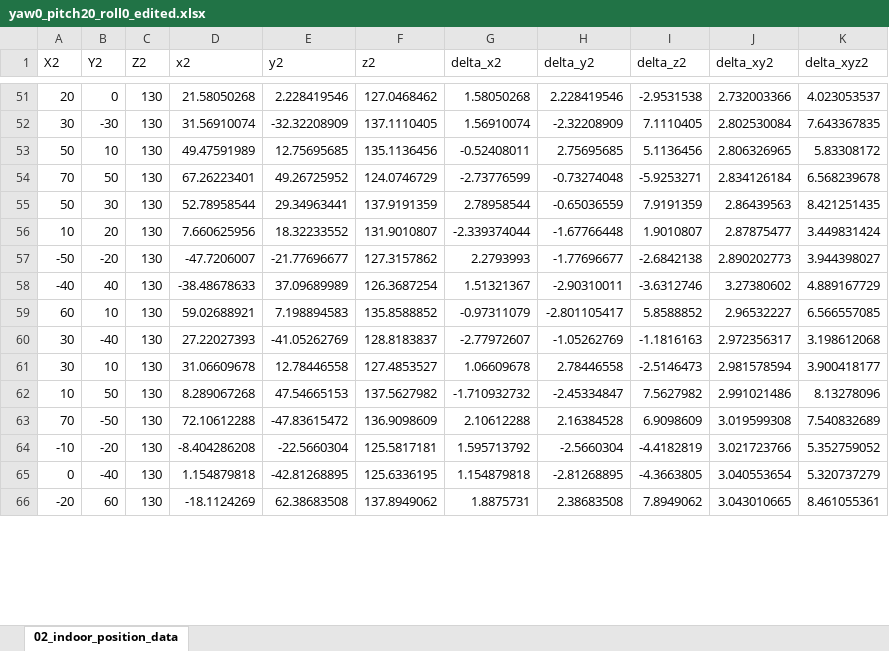
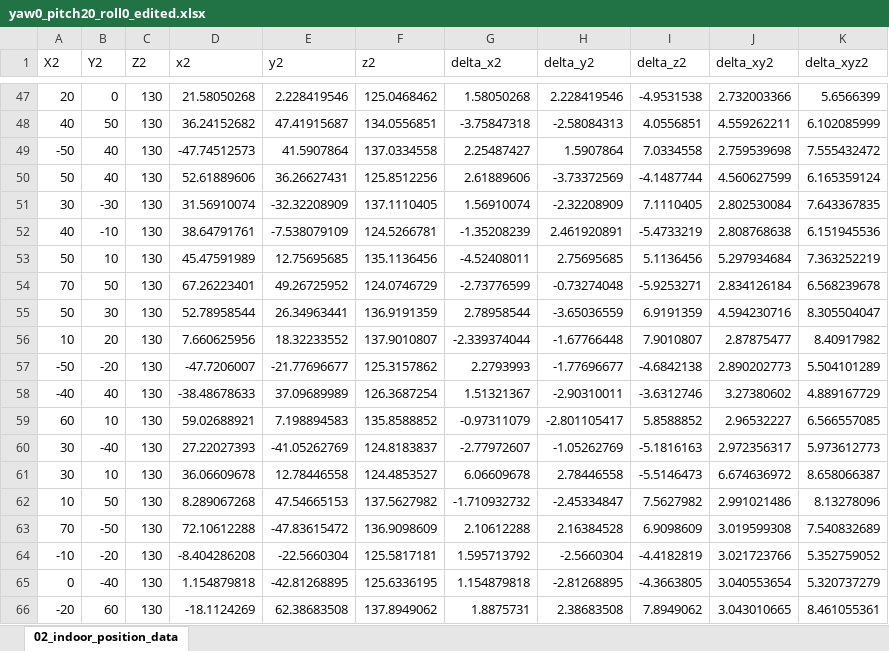
Before and after one commit to nguyendinhquan140701/LEDs_Data_Processing, an Excel workbook: Encode_Decode/draw/data/yaw0_pitch20_roll0_edited.xlsx, sheet 02_indoor_position_data, drawn as a sheet; only a part is shown, gaps mark what is left out; values as stored, in another font and other column widths than the file's, no cell formats; addresses are those after the commit; the diff covers the shown part only; the diff names each change by its address in the sheet, - before the commit and + after, or states it on an @@ line.

Commit message:
new full data position

```diff
--- a/Encode_Decode/draw/data/yaw0_pitch20_roll0_edited.xlsx (sheet 02_indoor_position_data)
+++ b/Encode_Decode/draw/data/yaw0_pitch20_roll0_edited.xlsx (sheet 02_indoor_position_data)
-F47 (z2): 127.0468462
+F47 (z2): 125.0468462
-I47 (delta_z2): -2.9531538
+I47 (delta_z2): -4.9531538
-K47 (delta_xyz2): 4.023053537
+K47 (delta_xyz2): 5.6566399
+row 48: 40 | 50 | 130 | 36.24152682 | 47.41915687 | 134.0556851 | -3.75847318 | -2.58084313 | 4.0556851 | 4.559262211 | 6.102085999
+row 49: -50 | 40 | 130 | -47.74512573 | 41.5907864 | 137.0334558 | 2.25487427 | 1.5907864 | 7.0334558 | 2.759539698 | 7.555432472
+row 50: 50 | 40 | 130 | 52.61889606 | 36.26627431 | 125.8512256 | 2.61889606 | -3.73372569 | -4.1487744 | 4.560627599 | 6.165359124
+row 52: 40 | -10 | 130 | 38.64791761 | -7.538079109 | 124.5266781 | -1.35208239 | 2.461920891 | -5.4733219 | 2.808768638 | 6.151945536
-D53 (x2): 49.47591989
+D53 (x2): 45.47591989
-G53 (delta_x2): -0.52408011
+G53 (delta_x2): -4.52408011
-J53 (delta_xy2): 2.806326965
+J53 (delta_xy2): 5.297934684
-K53 (delta_xyz2): 5.83308172
+K53 (delta_xyz2): 7.363252219
-E55 (y2): 29.34963441
+E55 (y2): 26.34963441
-F55 (z2): 137.9191359
+F55 (z2): 136.9191359
-H55 (delta_y2): -0.65036559
+H55 (delta_y2): -3.65036559
-I55 (delta_z2): 7.9191359
+I55 (delta_z2): 6.9191359
-J55 (delta_xy2): 2.86439563
+J55 (delta_xy2): 4.594230716
-K55 (delta_xyz2): 8.421251435
+K55 (delta_xyz2): 8.305504047
-F56 (z2): 131.9010807
+F56 (z2): 137.9010807
-I56 (delta_z2): 1.9010807
+I56 (delta_z2): 7.9010807
-K56 (delta_xyz2): 3.449831424
+K56 (delta_xyz2): 8.40917982
-F57 (z2): 127.3157862
+F57 (z2): 125.3157862
-I57 (delta_z2): -2.6842138
+I57 (delta_z2): -4.6842138
-K57 (delta_xyz2): 3.944398027
+K57 (delta_xyz2): 5.504101289
-F60 (z2): 128.8183837
+F60 (z2): 124.8183837
-I60 (delta_z2): -1.1816163
+I60 (delta_z2): -5.1816163
-K60 (delta_xyz2): 3.198612068
+K60 (delta_xyz2): 5.973612773
-D61 (x2): 31.06609678
+D61 (x2): 36.06609678
-F61 (z2): 127.4853527
+F61 (z2): 124.4853527
-G61 (delta_x2): 1.06609678
+G61 (delta_x2): 6.06609678
-I61 (delta_z2): -2.5146473
+I61 (delta_z2): -5.5146473
-J61 (delta_xy2): 2.981578594
+J61 (delta_xy2): 6.674636972
-K61 (delta_xyz2): 3.900418177
+K61 (delta_xyz2): 8.658066387
```
Also changed, not shown: 21 added rows, 25 removed rows and 103 edited cells elsewhere in this sheet, cell formats, formulas that keep their value, Encode_Decode/draw/data/data_position.xlsx, Encode_Decode/draw/data/yaw0_pitch20_roll10_SRC.xlsx, 24 other files.
